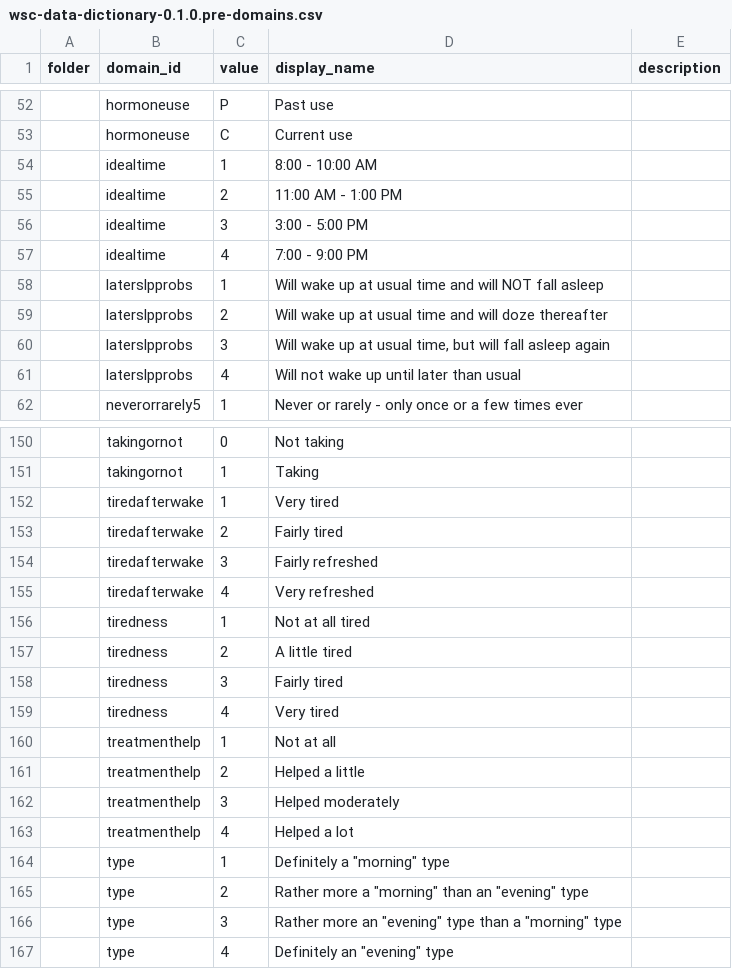
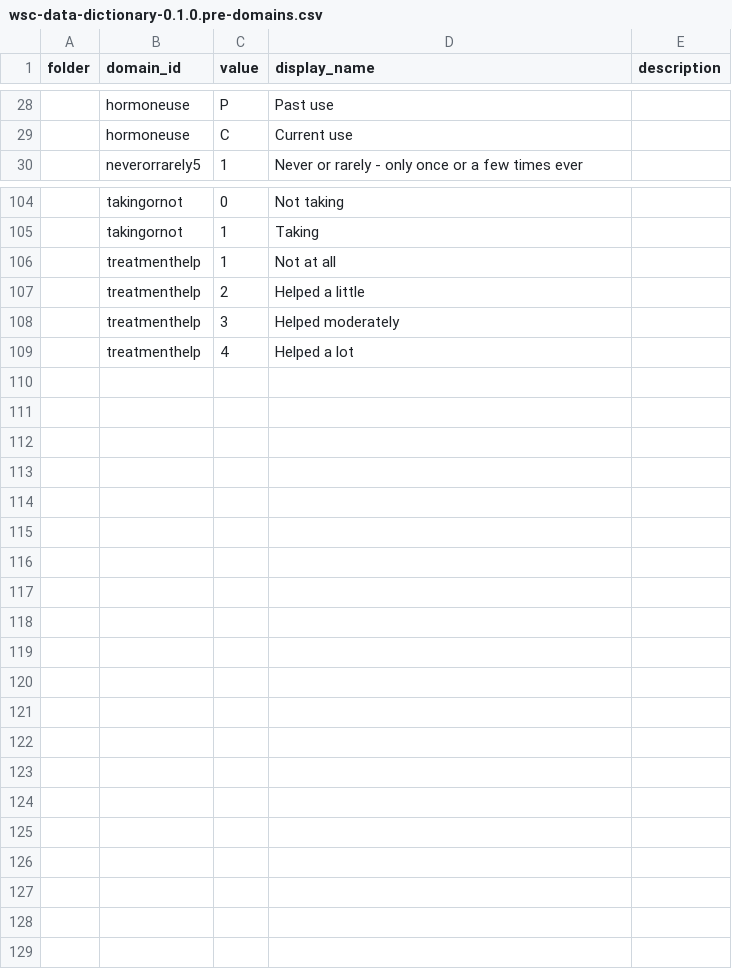
Before and after one commit to nsrr/wsc-data-dictionary, a CSV file: imports/0.1.0.pre/wsc-data-dictionary-0.1.0.pre-domains.csv (was imports/wsc-data-dictionary-0.1.0.pre-domains.csv), drawn as a sheet; only a part is shown, gaps mark what is left out; removed rows and columns are numbered as before the commit, all else as after; the diff covers the shown part only; the diff names each change by its address in the sheet, - before the commit and + after, or states it on an @@ line.

```diff
--- a/imports/wsc-data-dictionary-0.1.0.pre-domains.csv
+++ b/imports/0.1.0.pre/wsc-data-dictionary-0.1.0.pre-domains.csv
-row 54:  | idealtime | 1 | 8:00 - 10:00 AM
-row 55:  | idealtime | 2 | 11:00 AM - 1:00 PM
-row 56:  | idealtime | 3 | 3:00 - 5:00 PM
-row 57:  | idealtime | 4 | 7:00 - 9:00 PM
-row 58:  | laterslpprobs | 1 | Will wake up at usual time and will NOT fall asleep
-row 59:  | laterslpprobs | 2 | Will wake up at usual time and will doze thereafter
-row 60:  | laterslpprobs | 3 | Will wake up at usual time, but will fall asleep again
-row 61:  | laterslpprobs | 4 | Will not wake up until later than usual
-row 152:  | tiredafterwake | 1 | Very tired
-row 153:  | tiredafterwake | 2 | Fairly tired
-row 154:  | tiredafterwake | 3 | Fairly refreshed
-row 155:  | tiredafterwake | 4 | Very refreshed
-row 156:  | tiredness | 1 | Not at all tired
-row 157:  | tiredness | 2 | A little tired
-row 158:  | tiredness | 3 | Fairly tired
-row 159:  | tiredness | 4 | Very tired
-row 164:  | type | 1 | Definitely a "morning" type
-row 165:  | type | 2 | Rather more a "morning" than an "evening" type
-row 166:  | type | 3 | Rather more an "evening" type than a "morning" type
-row 167:  | type | 4 | Definitely an "evening" type
```
Also changed, not shown: 3 added rows, 41 removed rows and 2 edited cells elsewhere in this file, imports/0.1.0.pre/wsc-data-dictionary-0.1.0.pre-variables.csv, 28 other files.
